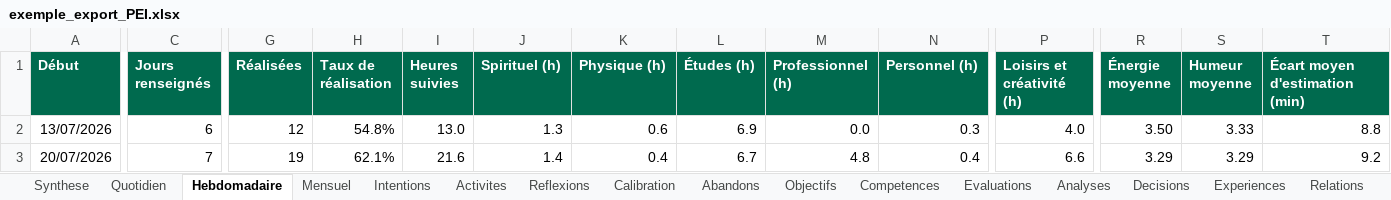
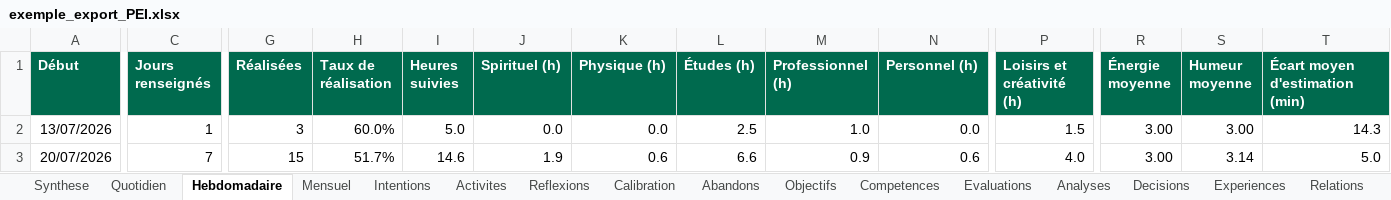
Before and after one commit to SEKOUKodjo/AKOMEA, an Excel workbook: personal_evolution/docs/exemple_export_PEI.xlsx, sheet Hebdomadaire, drawn as a sheet; only a part is shown, gaps mark what is left out; values as stored, in another font and other column widths than the file's, no borders; charts and pictures not drawn; the diff covers the shown part only; the diff names each change by its address in the sheet, - before the commit and + after, or states it on an @@ line.

```diff
--- a/personal_evolution/docs/exemple_export_PEI.xlsx (sheet Hebdomadaire)
+++ b/personal_evolution/docs/exemple_export_PEI.xlsx (sheet Hebdomadaire)
-C2 (Jours renseignés): 6
+C2 (Jours renseignés): 1
-G2 (Réalisées): 12
+G2 (Réalisées): 3
-H2 (Taux de réalisation): 54.8%
+H2 (Taux de réalisation): 60.0%
-I2 (Heures suivies): 13.0
+I2 (Heures suivies): 5.0
-J2 (Spirituel (h)): 1.3
+J2 (Spirituel (h)): 0.0
-K2 (Physique (h)): 0.6
+K2 (Physique (h)): 0.0
-L2 (Études (h)): 6.9
+L2 (Études (h)): 2.5
-M2 (Professionnel (h)): 0.0
+M2 (Professionnel (h)): 1.0
-N2 (Personnel (h)): 0.3
+N2 (Personnel (h)): 0.0
-P2 (Loisirs et créativité (h)): 4.0
+P2 (Loisirs et créativité (h)): 1.5
-R2 (Énergie moyenne): 3.50
+R2 (Énergie moyenne): 3.00
-S2 (Humeur moyenne): 3.33
+S2 (Humeur moyenne): 3.00
-T2 (Écart moyen d'estimation (min)): 8.8
+T2 (Écart moyen d'estimation (min)): 14.3
-G3 (Réalisées): 19
+G3 (Réalisées): 15
-H3 (Taux de réalisation): 62.1%
+H3 (Taux de réalisation): 51.7%
-I3 (Heures suivies): 21.6
+I3 (Heures suivies): 14.6
-J3 (Spirituel (h)): 1.4
+J3 (Spirituel (h)): 1.9
-K3 (Physique (h)): 0.4
+K3 (Physique (h)): 0.6
-L3 (Études (h)): 6.7
+L3 (Études (h)): 6.6
-M3 (Professionnel (h)): 4.8
+M3 (Professionnel (h)): 0.9
-N3 (Personnel (h)): 0.4
+N3 (Personnel (h)): 0.6
-P3 (Loisirs et créativité (h)): 6.6
+P3 (Loisirs et créativité (h)): 4.0
-R3 (Énergie moyenne): 3.29
+R3 (Énergie moyenne): 3.00
-S3 (Humeur moyenne): 3.29
+S3 (Humeur moyenne): 3.14
-T3 (Écart moyen d'estimation (min)): 9.2
+T3 (Écart moyen d'estimation (min)): 5.0
```
Also changed, not shown: 1 added row and 180 edited cells elsewhere in this sheet, sheet Intentions, sheet Quotidien, sheet Activites, sheet Analyses, sheet Reflexions, sheet Mensuel, 9 more sheets, formulas that keep their value, charts or pictures, 36 other files.
